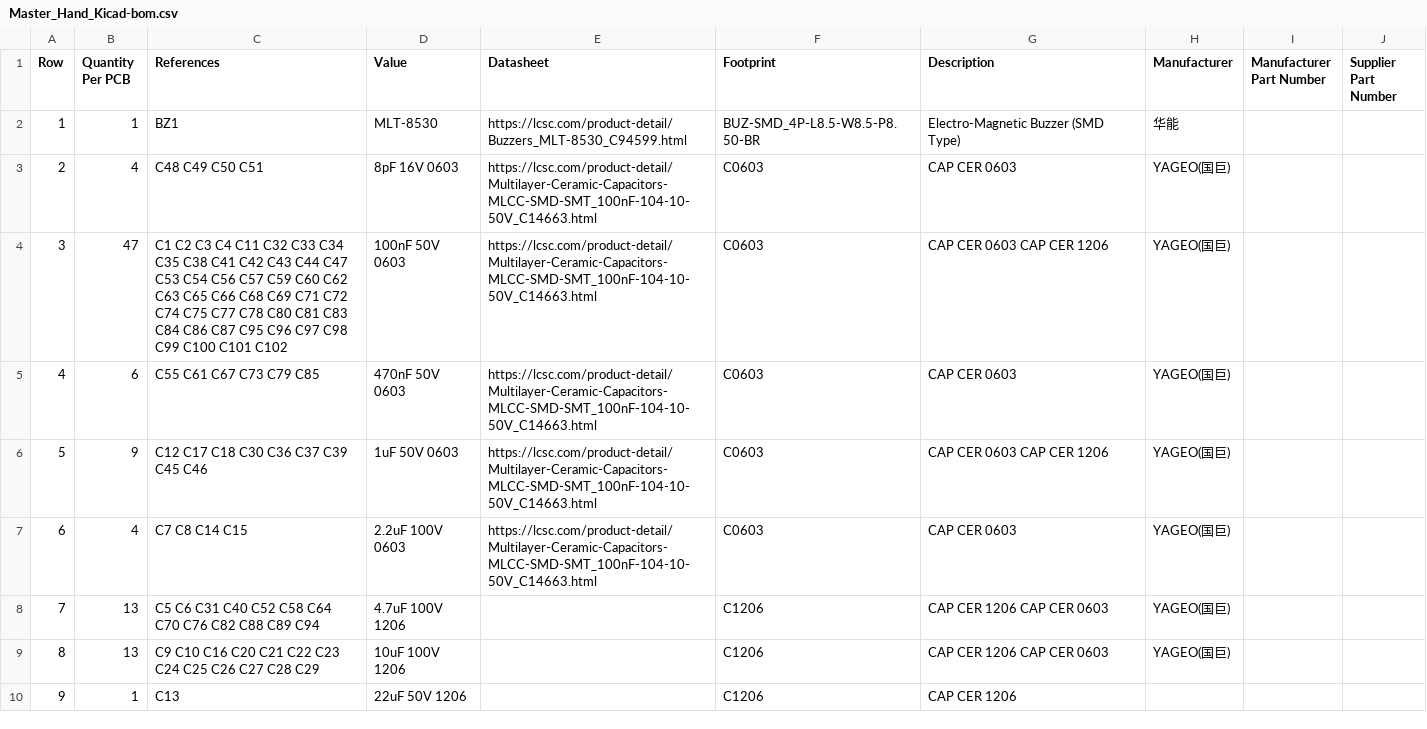
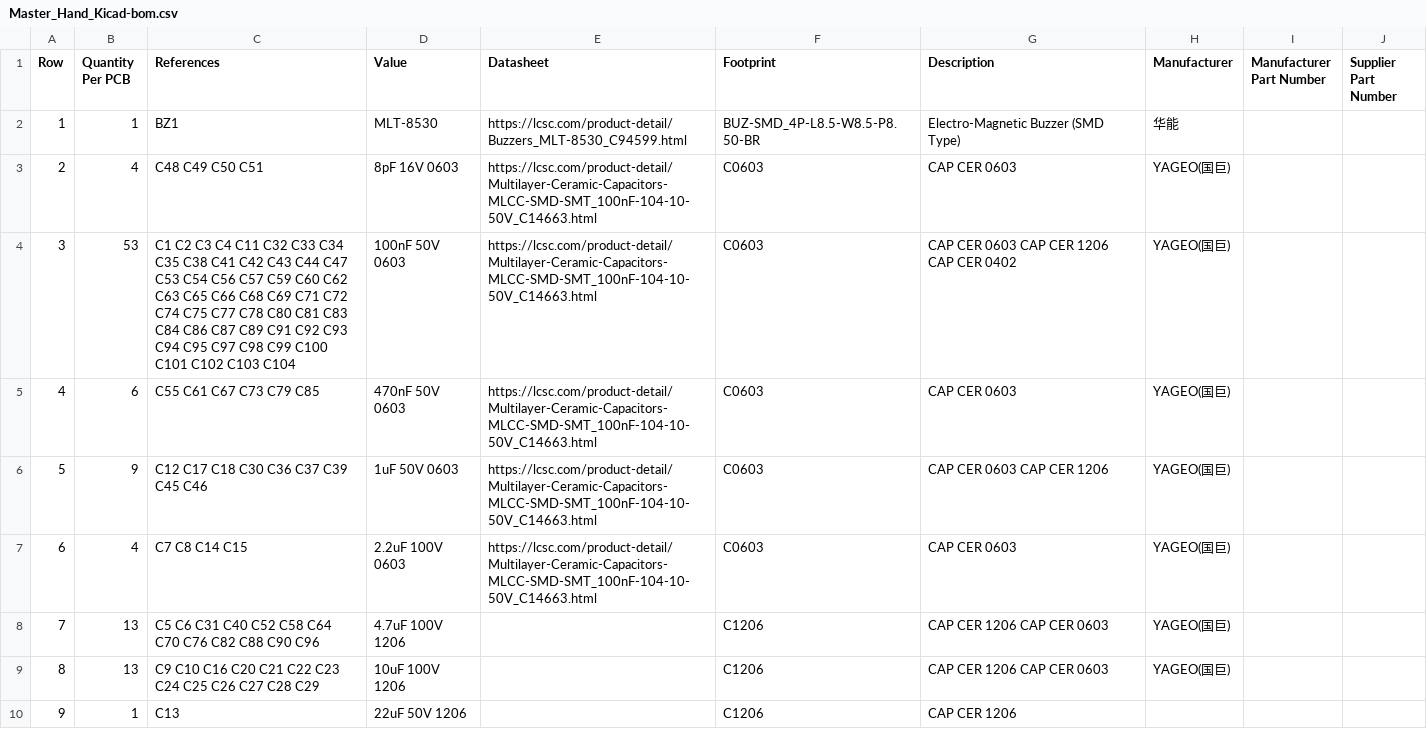
Before and after one commit to ducbin11903/MasterHand_Project_Kicad, a CSV file: Manufacturing/Assembly/Master_Hand_Kicad-bom.csv, drawn as a sheet; only a part is shown; the diff covers the shown part only; the diff names each change by its address in the sheet, - before the commit and + after, or states it on an @@ line.

```diff
--- a/Manufacturing/Assembly/Master_Hand_Kicad-bom.csv
+++ b/Manufacturing/Assembly/Master_Hand_Kicad-bom.csv
-B4 (Quantity Per PCB): 47
+B4 (Quantity Per PCB): 53
-C4 (References): …C86 C87 C95 C96 C97 C98 C99 C100 C101 C102
+C4 (References): …C86 C87 C89 C91 C92 C93 C94 C95 C97 C98 C99 C100 C101 C102 C103 C104
-G4 (Description): CAP CER 0603 CAP CER 1206
+G4 (Description): CAP CER 0603 CAP CER 1206 CAP CER 0402
-C8 (References): …C82 C88 C89 C94
+C8 (References): …C82 C88 C90 C96
```
Also changed, not shown: 1 removed row, 10 edited cells and row numbers in column A elsewhere in this file, 30 other files.
